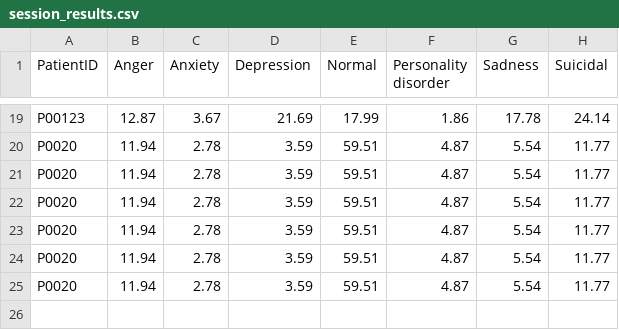
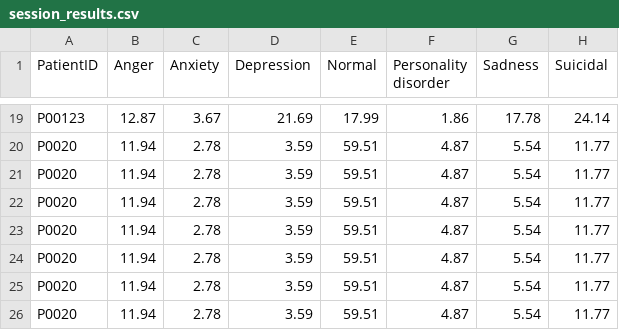
Before and after one commit to Sutanu-59/Emotion_Analysis, a CSV file: data/session_results.csv, drawn as a sheet; only a part is shown, gaps mark what is left out; the diff names each change by its address in the sheet, - before the commit and + after, or states it on an @@ line.

Commit message:
Update session results from Streamlit app

```diff
--- a/data/session_results.csv
+++ b/data/session_results.csv
+row 26: P0020 | 11.94 | 2.78 | 3.59 | 59.51 | 4.87 | 5.54 | 11.77
```
